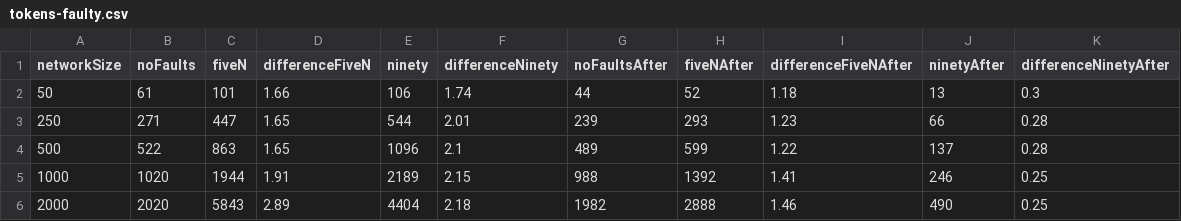
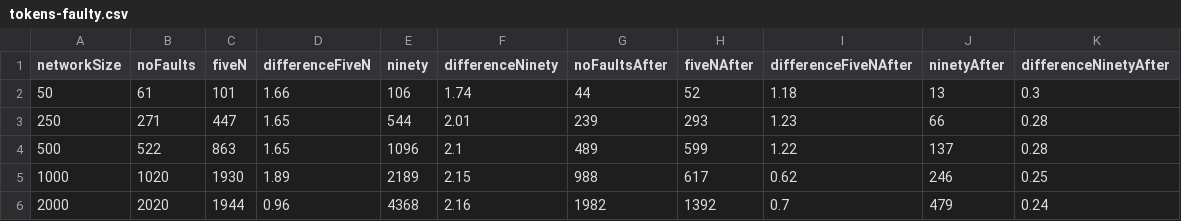
Before and after one commit to PerFuchs/safra-termination-detection-fault-tolerant, a CSV file: report/figures/tokens-faulty.csv, drawn as a sheet.

```diff
--- a/report/figures/tokens-faulty.csv
+++ b/report/figures/tokens-faulty.csv
@@ -4,3 +4,3 @@ networkSize,noFaults,fiveN,differenceFiveN,ninety,differenceNinety,noFaultsAfter
 500,522,863,1.65,1096,2.1,489,599,1.22,137,0.28
-1000,1020,1944,1.91,2189,2.15,988,1392,1.41,246,0.25
-2000,2020,5843,2.89,4404,2.18,1982,2888,1.46,490,0.25
+1000,1020,1930,1.89,2189,2.15,988,617,0.62,246,0.25
+2000,2020,1944,0.96,4368,2.16,1982,1392,0.7,479,0.24
```
Also changed, not shown: report/figures/processing-times-faulty.csv, report/figures/processing-times.csv, 16 other files.
